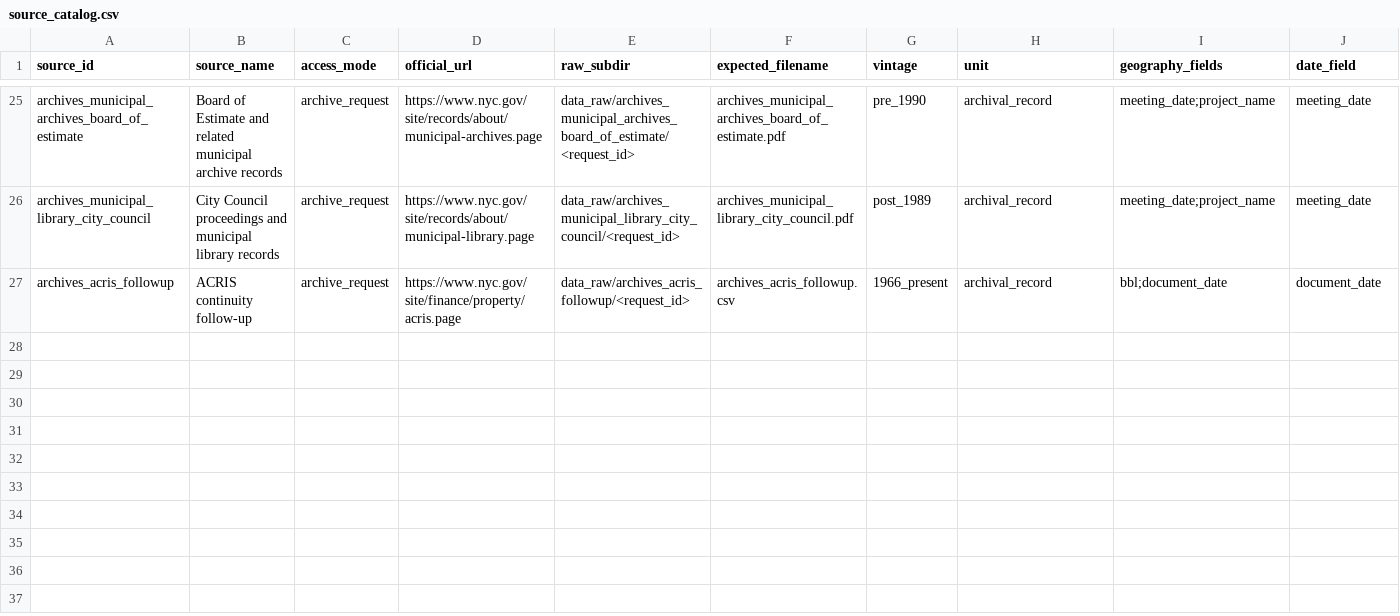
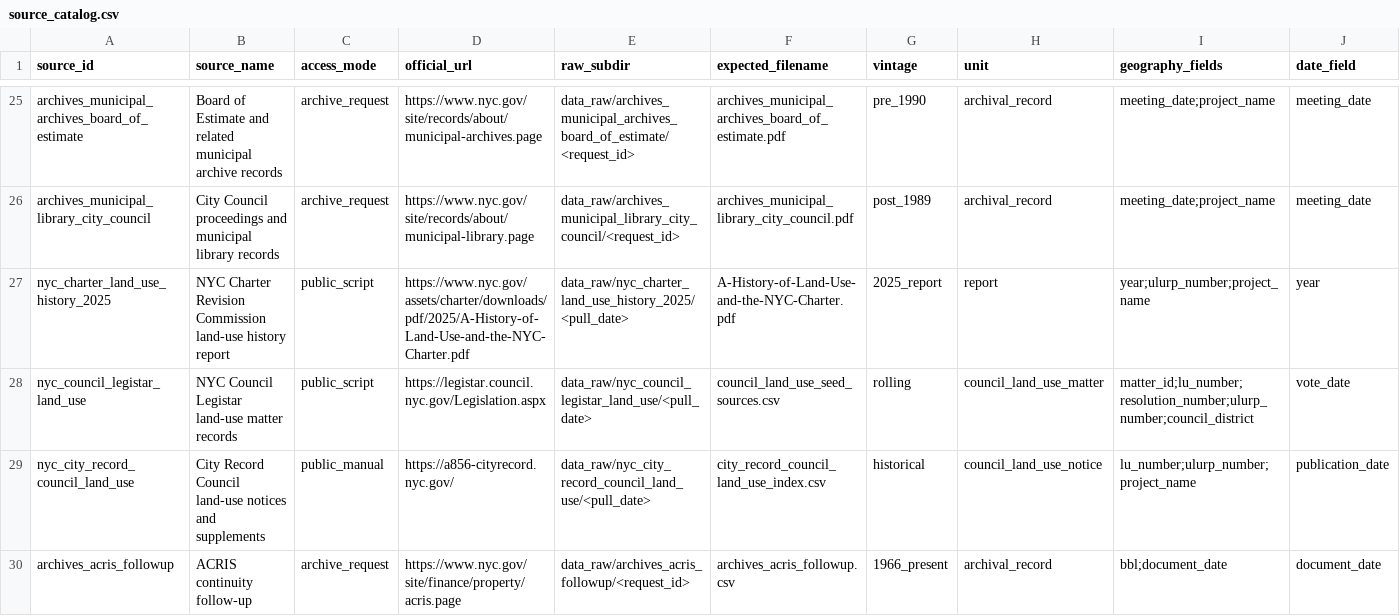
Before and after one commit to JacobHerbstman/nyc_court_case, a CSV file: tasks/source_registry/code/source_catalog.csv, drawn as a sheet; only a part is shown, gaps mark what is left out; rows hold the shown columns only; the diff names each change by its address in the sheet, - before the commit and + after, or states it on an @@ line.

Commit message:
clean active task workflow

```diff
--- a/tasks/source_registry/code/source_catalog.csv
+++ b/tasks/source_registry/code/source_catalog.csv
+row 27: nyc_charter_land_use_history_2025 | NYC Charter Revision Commission land-use history report | public_script | https://www.nyc.gov/assets/charter/downloads/pdf/2025/A-History-of-Land-Use-and-the-NYC-Charter.pdf | data_raw/nyc_charter_land_use_history_2025/<pull_date> | A-History-of-Land-Use-and-the-NYC-Charter.pdf | 2025_report | report | year;ulurp_number;project_name | year
+row 28: nyc_council_legistar_land_use | NYC Council Legistar land-use matter records | public_script | https://legistar.council.nyc.gov/Legislation.aspx | data_raw/nyc_council_legistar_land_use/<pull_date> | council_land_use_seed_sources.csv | rolling | council_land_use_matter | matter_id;lu_number;resolution_number;ulurp_number;council_district | vote_date
+row 29: nyc_city_record_council_land_use | City Record Council land-use notices and supplements | public_manual | https://a856-cityrecord.nyc.gov/ | data_raw/nyc_city_record_council_land_use/<pull_date> | city_record_council_land_use_index.csv | historical | council_land_use_notice | lu_number;ulurp_number;project_name | publication_date
```
Also changed, not shown: tasks/source_registry/code/archive_requests.csv, 49 other files.
